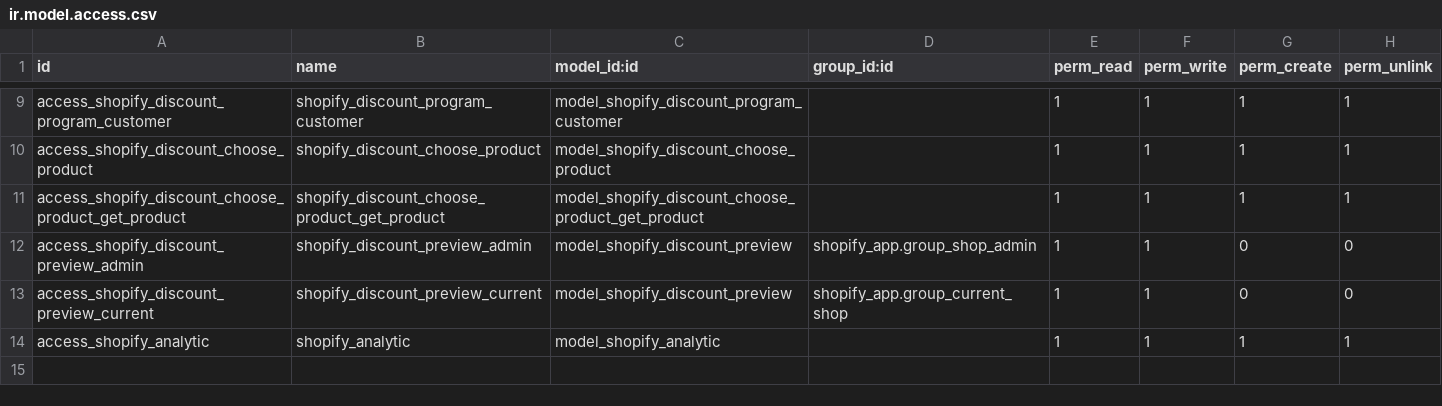
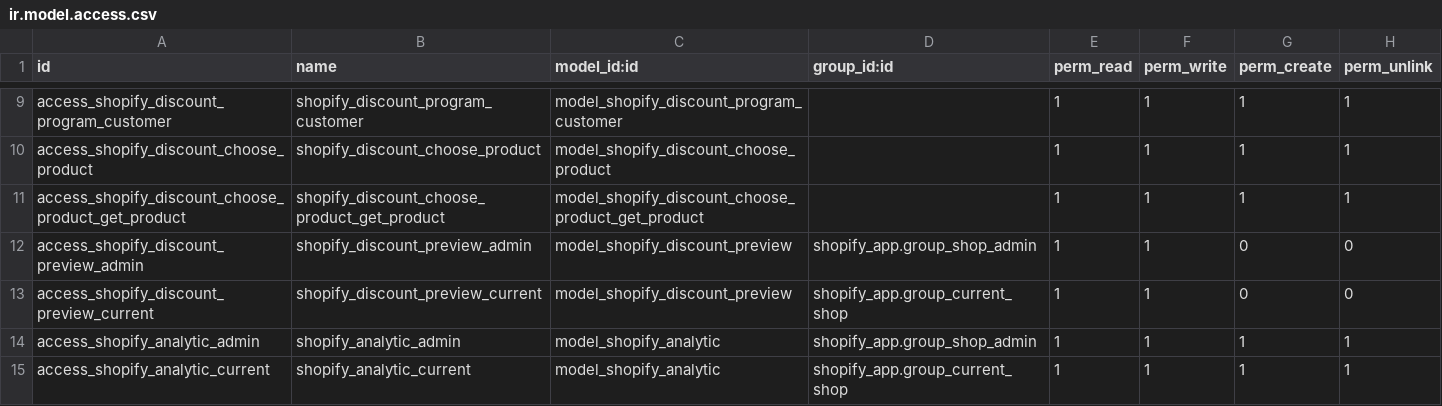
Before and after one commit to Kanta-sill/shopify_app, a CSV file: security/ir.model.access.csv, drawn as a sheet; only a part is shown, gaps mark what is left out.

```diff
--- a/security/ir.model.access.csv
+++ b/security/ir.model.access.csv
@@ -13,2 +13,3 @@ access_shopify_discount_preview_admin,shopify_discount_preview_admin,model_shopi
 access_shopify_discount_preview_current,shopify_discount_preview_current,model_shopify_discount_preview,shopify_app.group_current_shop,1,1,0,0
-access_shopify_analytic,shopify_analytic,model_shopify_analytic,,1,1,1,1
+access_shopify_analytic_admin,shopify_analytic_admin,model_shopify_analytic,shopify_app.group_shop_admin,1,1,1,1
+access_shopify_analytic_current,shopify_analytic_current,model_shopify_analytic,shopify_app.group_current_shop,1,1,1,1
```
Also changed, not shown: 3 other files.
